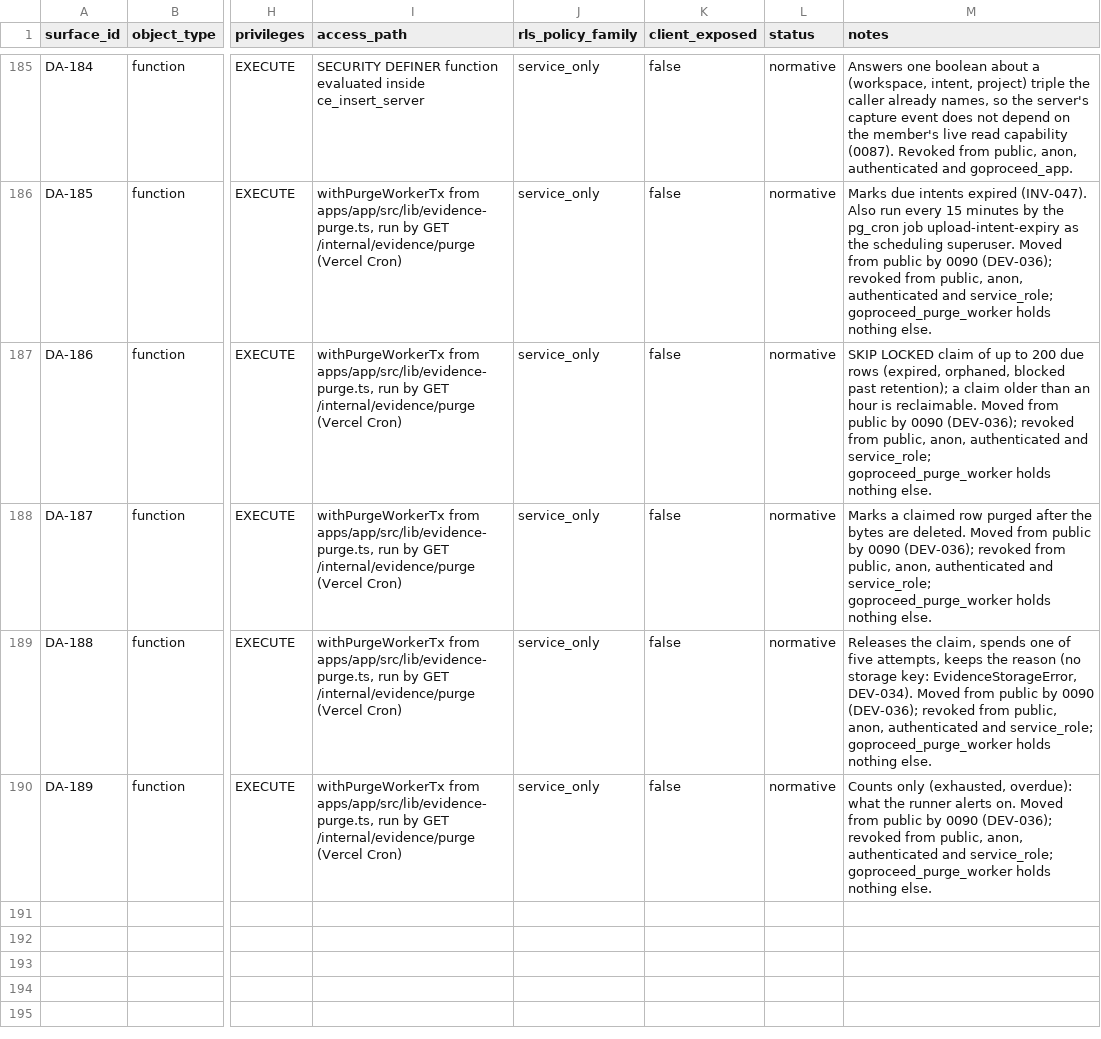
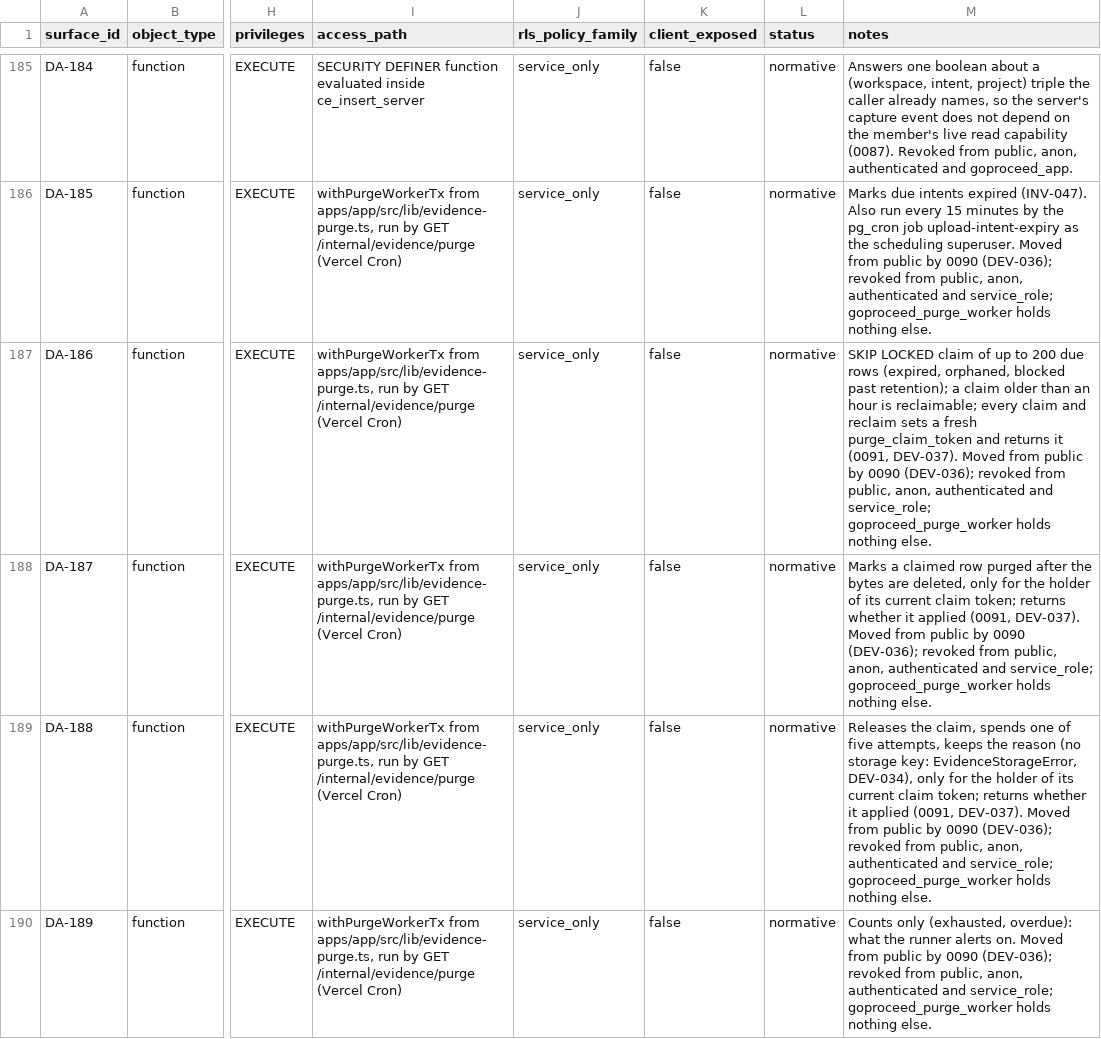
Before and after one commit to akisly/go-proceed, a CSV file: technical/data-access-surface.csv, drawn as a sheet; only a part is shown, gaps mark what is left out; the diff names each change by its address in the sheet, - before the commit and + after, or states it on an @@ line.

```diff
--- a/technical/data-access-surface.csv
+++ b/technical/data-access-surface.csv
-M187 (notes): …hour is reclaimable. Moved from…
+M187 (notes): …hour is reclaimable; every claim and reclaim sets a fresh purge_claim_token and returns it (0091, DEV-037). Moved from…
-M188 (notes): …bytes are deleted. Moved from…
+M188 (notes): …bytes are deleted, only for the holder of its current claim token; returns whether it applied (0091, DEV-037). Moved from…
-M189 (notes): …key: EvidenceStorageError, DEV-034). Moved from…
+M189 (notes): …key: EvidenceStorageError, DEV-034), only for the holder of its current claim token; returns whether it applied (0091, DEV-037). Moved from…
```
Also changed, not shown: technical/database/invariant-catalog.csv, 11 other files.
